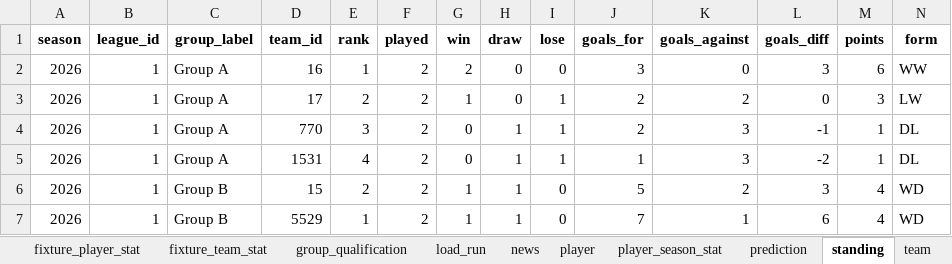
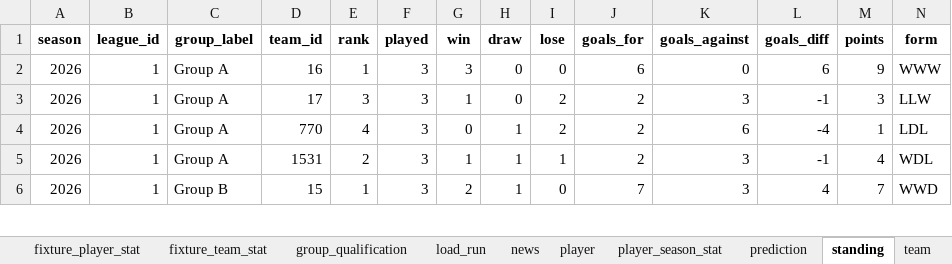
Before and after one commit to marc4data/world-cup-2026, an Excel workbook: reports/worldcup_tables.xlsx, sheet standing, drawn as a sheet; only a part is shown; values as stored, in another font and other column widths than the file's, no borders; removed rows and columns are numbered as before the commit, all else as after; rows hold the shown columns only; the diff covers the shown part only; the diff names each change by its address in the sheet, - before the commit and + after, or states it on an @@ line.

```diff
--- a/reports/worldcup_tables.xlsx (sheet standing)
+++ b/reports/worldcup_tables.xlsx (sheet standing)
-F2 (played): 2
+F2 (played): 3
-G2 (win): 2
+G2 (win): 3
-J2 (goals_for): 3
+J2 (goals_for): 6
-L2 (goals_diff): 3
+L2 (goals_diff): 6
-M2 (points): 6
+M2 (points): 9
-N2 (form): WW
+N2 (form): WWW
-row 3: 2026 | 1 | Group A | 17 | 2 | 2 | 1 | 0 | 1 | 2 | 2 | 0 | 3 | LW
-D3 (team_id): 770
+D3 (team_id): 17
-F3:F6 (played): 2
+F3:F6 (played): 3
-G3 (win): 0
+G3 (win): 1
-H3 (draw): 1
+H3 (draw): 0
-I3:I4 (lose): 1
+I3:I4 (lose): 2
-M3 (points): 1
+M3 (points): 3
-N3 (form): DL
+N3 (form): LLW
-D4 (team_id): 1531
+D4 (team_id): 770
-J4 (goals_for): 1
+J4 (goals_for): 2
-K4 (goals_against): 3
+K4 (goals_against): 6
-L4 (goals_diff): -2
+L4 (goals_diff): -4
-N4 (form): DL
+N4 (form): LDL
-C5 (group_label): Group B
+C5 (group_label): Group A
-D5 (team_id): 15
+D5 (team_id): 1531
-I5 (lose): 0
+I5 (lose): 1
-J5 (goals_for): 5
+J5 (goals_for): 2
-K5 (goals_against): 2
+K5 (goals_against): 3
-L5 (goals_diff): 3
+L5 (goals_diff): -1
-N5 (form): WD
+N5 (form): WDL
-D6 (team_id): 5529
+D6 (team_id): 15
-G6 (win): 1
+G6 (win): 2
-K6 (goals_against): 1
+K6 (goals_against): 3
-L6 (goals_diff): 6
+L6 (goals_diff): 4
-M6 (points): 4
+M6 (points): 7
-N6 (form): WD
+N6 (form): WWD
```
Also changed, not shown: 1 added row and 38 edited cells elsewhere in this sheet, sheet group_qualification, sheet weather, sheet weather_forecast, sheet fixture, sheet load_run, sheet prediction, 10 other files.
